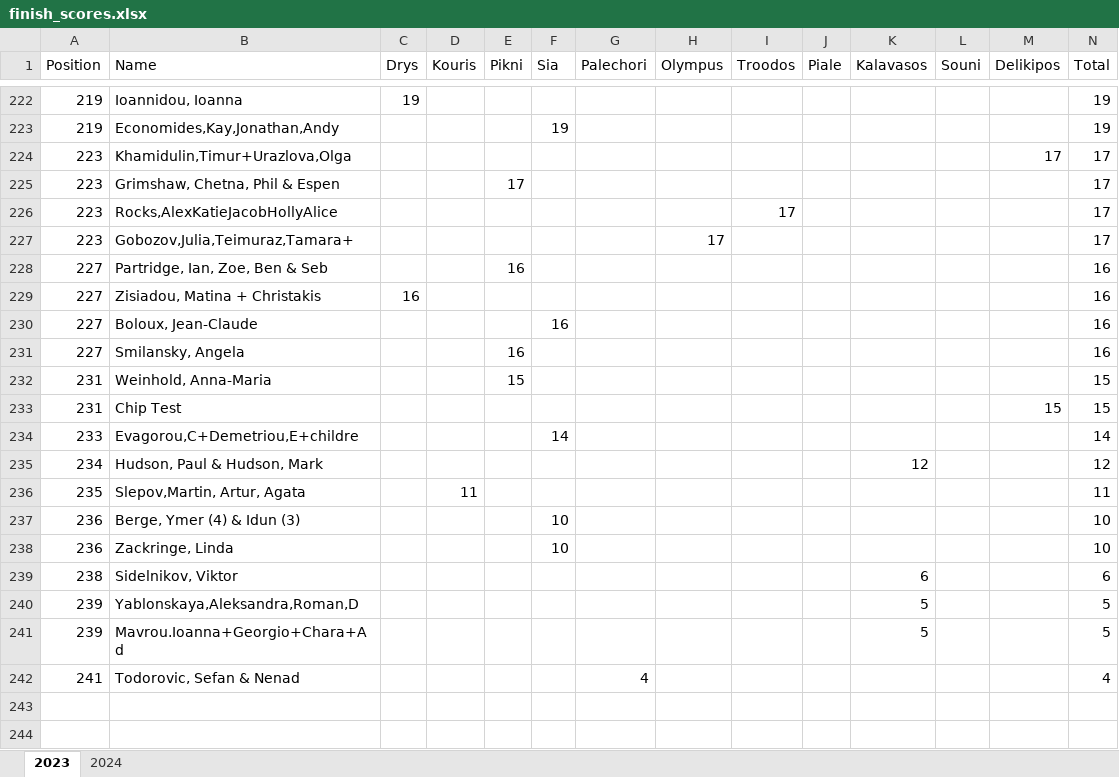
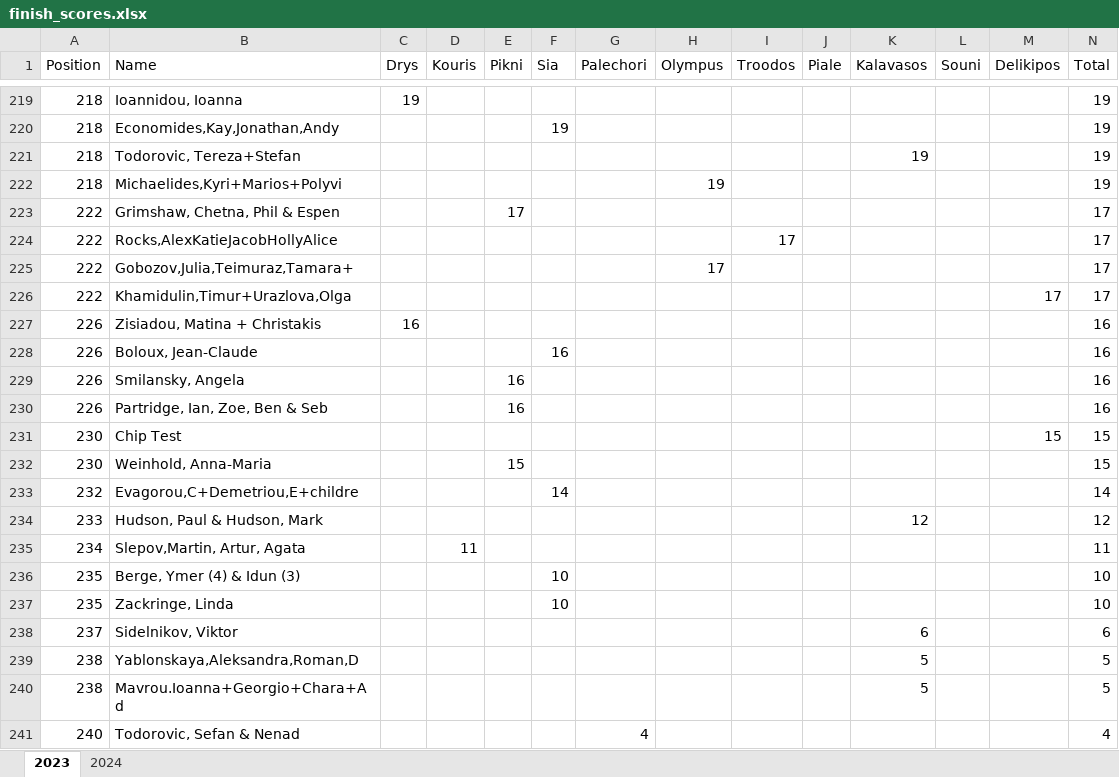
Before and after one commit to SergeiRogov/orient-lambda, an Excel workbook: finish_scores.xlsx, sheet 2023, drawn as a sheet; only a part is shown, gaps mark what is left out; values as stored, in another font and other column widths than the file's, no cell formats; removed rows and columns are numbered as before the commit, all else as after; the diff covers the shown part only; the diff names each change by its address in the sheet, - before the commit and + after, or states it on an @@ line.

```diff
--- a/finish_scores.xlsx (sheet 2023)
+++ b/finish_scores.xlsx (sheet 2023)
-A219:A220 (Position): 219
+A219:A220 (Position): 218
-row 224: 223 | Khamidulin,Timur+Urazlova,Olga |  |  |  |  |  |  |  |  |  |  | 17 | 17
+row 221: 218 | Todorovic, Tereza+Stefan |  |  |  |  |  |  |  |  | 19 |  |  | 19
+row 222: 218 | Michaelides,Kyri+Marios+Polyvi |  |  |  |  |  | 19 |  |  |  |  |  | 19
-A223:A225 (Position): 223
+A223:A225 (Position): 222
-row 228: 227 | Partridge, Ian, Zoe, Ben & Seb |  |  | 16 |  |  |  |  |  |  |  |  | 16
+row 226: 222 | Khamidulin,Timur+Urazlova,Olga |  |  |  |  |  |  |  |  |  |  | 17 | 17
-A227:A229 (Position): 227
+A227:A229 (Position): 226
-row 232: 231 | Weinhold, Anna-Maria |  |  | 15 |  |  |  |  |  |  |  |  | 15
+row 230: 226 | Partridge, Ian, Zoe, Ben & Seb |  |  | 16 |  |  |  |  |  |  |  |  | 16
-A231 (Position): 231
+A231 (Position): 230
+row 232: 230 | Weinhold, Anna-Maria |  |  | 15 |  |  |  |  |  |  |  |  | 15
-A233 (Position): 233
+A233 (Position): 232
-A234 (Position): 234
+A234 (Position): 233
-A235 (Position): 235
+A235 (Position): 234
-A236:A237 (Position): 236
+A236:A237 (Position): 235
-A238 (Position): 238
+A238 (Position): 237
-A239:A240 (Position): 239
+A239:A240 (Position): 238
-A241 (Position): 241
+A241 (Position): 240
```
Also changed, not shown: 18 added rows, 21 removed rows, 38 moved rows and 34 edited cells elsewhere in this sheet, sheet 2024, cell formats, 1 other file.
